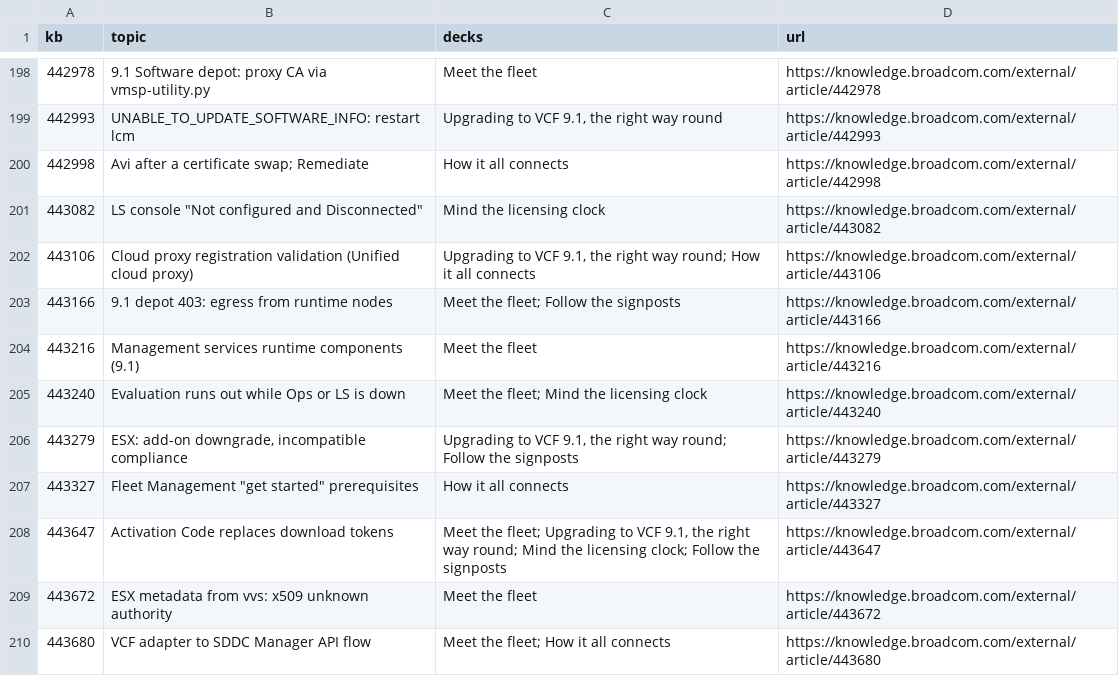
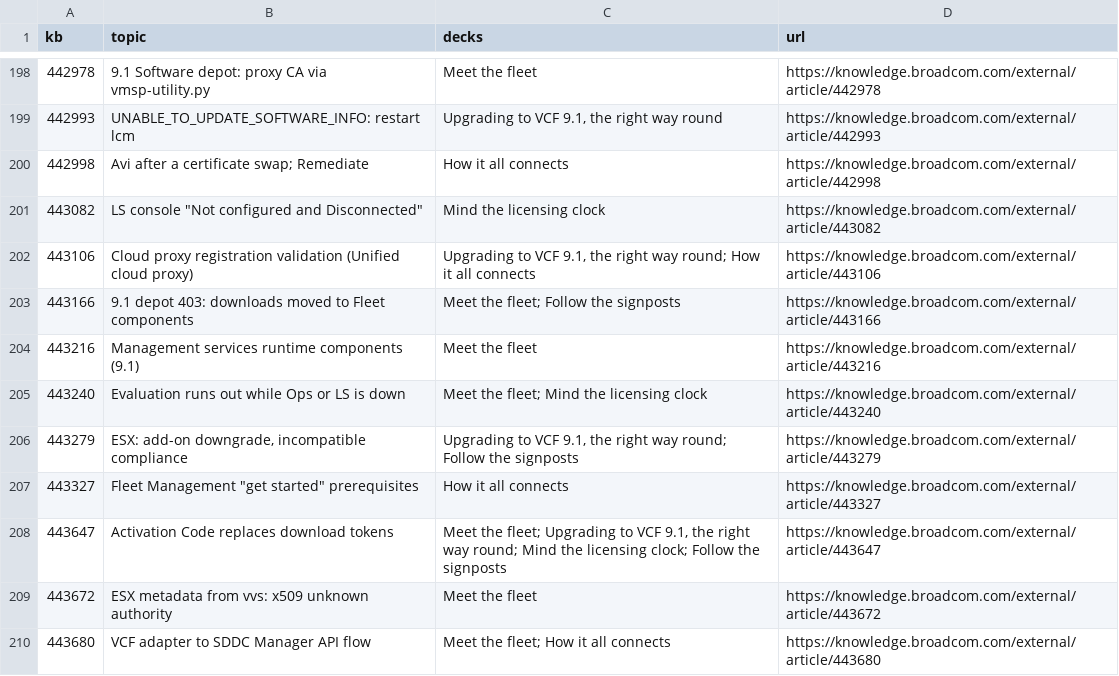
Before and after one commit to djoleradikod/djonko.dev, a CSV file: src/data/kb_index.csv, drawn as a sheet; only a part is shown, gaps mark what is left out.

```diff
--- a/src/data/kb_index.csv
+++ b/src/data/kb_index.csv
@@ -202,3 +202,3 @@ kb,topic,decks,url
 443106,Cloud proxy registration validation (Unified cloud proxy),"Upgrading to VCF 9.1, the right way round; How it all connects",https://knowledge.broadcom.com/external/article/443106
-443166,9.1 depot 403: egress from runtime nodes,Meet the fleet; Follow the signposts,https://knowledge.broadcom.com/external/article/443166
+443166,9.1 depot 403: downloads moved to Fleet components,Meet the fleet; Follow the signposts,https://knowledge.broadcom.com/external/article/443166
 443216,Management services runtime components (9.1),Meet the fleet,https://knowledge.broadcom.com/external/article/443216
```
Also changed, not shown: 13 other files.
